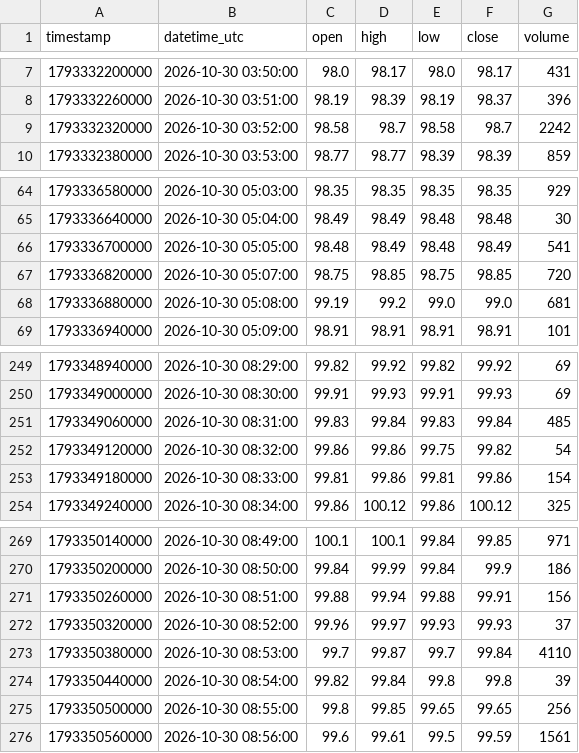
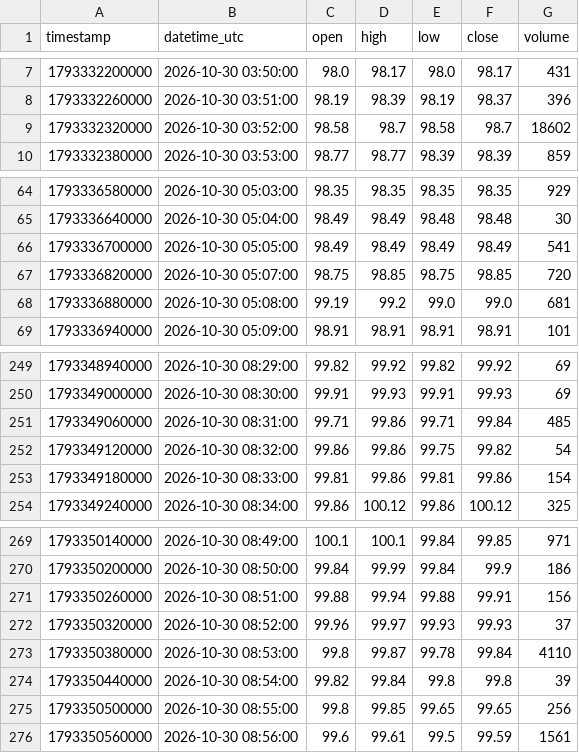
Before and after one commit to parshant65-lang/India-Stocks-1681-1710-Historical-Data, a CSV file: MUNJALAU/1m/2026/10/MUNJALAU_1m_2026-10-30.csv, drawn as a sheet; only a part is shown, gaps mark what is left out.

```diff
--- a/MUNJALAU/1m/2026/10/MUNJALAU_1m_2026-10-30.csv
+++ b/MUNJALAU/1m/2026/10/MUNJALAU_1m_2026-10-30.csv
@@ -8,3 +8,3 @@ timestamp,datetime_utc,open,high,low,close,volume
 1793332260000,2026-10-30 03:51:00,98.19,98.39,98.19,98.37,396
-1793332320000,2026-10-30 03:52:00,98.58,98.7,98.58,98.7,2242
+1793332320000,2026-10-30 03:52:00,98.58,98.7,98.58,98.7,18602
 1793332380000,2026-10-30 03:53:00,98.77,98.77,98.39,98.39,859
@@ -65,3 +65,3 @@ timestamp,datetime_utc,open,high,low,close,volume
 1793336640000,2026-10-30 05:04:00,98.49,98.49,98.48,98.48,30
-1793336700000,2026-10-30 05:05:00,98.48,98.49,98.48,98.49,541
+1793336700000,2026-10-30 05:05:00,98.49,98.49,98.49,98.49,541
 1793336820000,2026-10-30 05:07:00,98.75,98.85,98.75,98.85,720
@@ -250,3 +250,3 @@ timestamp,datetime_utc,open,high,low,close,volume
 1793349000000,2026-10-30 08:30:00,99.91,99.93,99.91,99.93,69
-1793349060000,2026-10-30 08:31:00,99.83,99.84,99.83,99.84,485
+1793349060000,2026-10-30 08:31:00,99.71,99.86,99.71,99.84,485
 1793349120000,2026-10-30 08:32:00,99.86,99.86,99.75,99.82,54
@@ -272,3 +272,3 @@ timestamp,datetime_utc,open,high,low,close,volume
 1793350320000,2026-10-30 08:52:00,99.96,99.97,99.93,99.93,37
-1793350380000,2026-10-30 08:53:00,99.7,99.87,99.7,99.84,4110
+1793350380000,2026-10-30 08:53:00,99.8,99.87,99.78,99.84,4110
 1793350440000,2026-10-30 08:54:00,99.82,99.84,99.8,99.8,39
```
Also changed, not shown: MOREPENLAB/1m/2026/10/MOREPENLAB_1m_2026-10-30.csv, MOSCHIP/1m/2026/10/MOSCHIP_1m_2026-10-30.csv.
